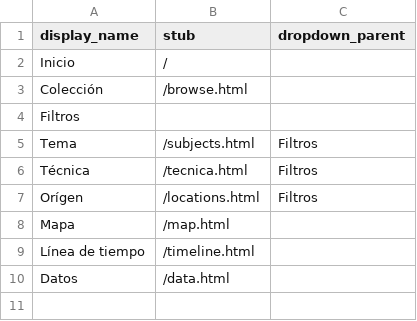
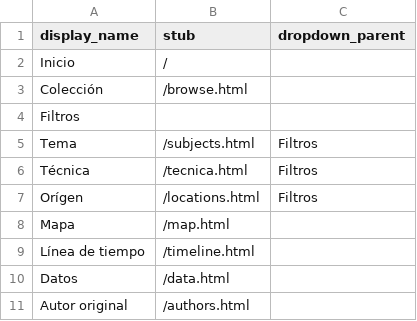
Before and after one commit to cdigitaljaveriana/museogif, a CSV file: _data/config-nav.csv, drawn as a sheet.

Commit message:
Update config-nav.csv

```diff
--- a/_data/config-nav.csv
+++ b/_data/config-nav.csv
@@ -10 +10,2 @@ Línea de tiempo,/timeline.html,
 Datos,/data.html,
+Autor original,/authors.html,
```
